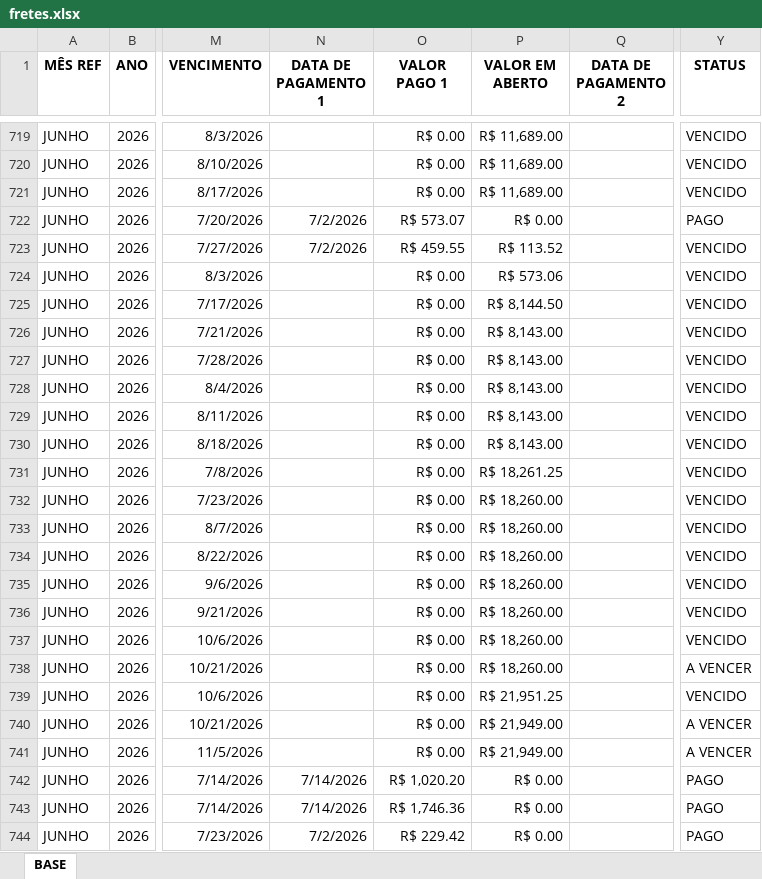
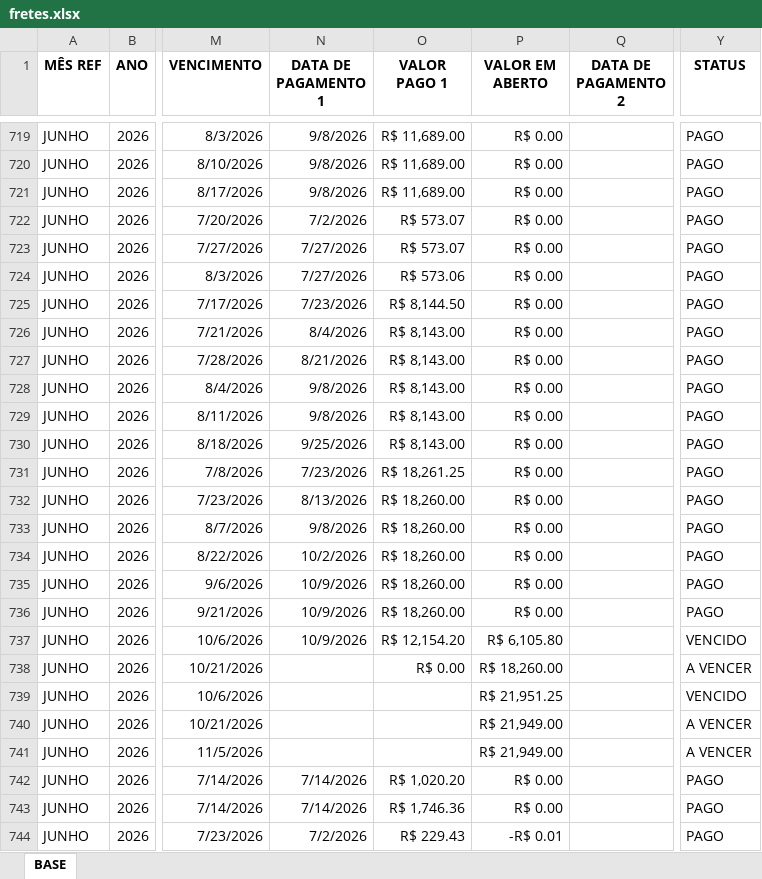
Before and after one commit to smartgroupanalytics/Dashboard-Smart-Group-Analytics, an Excel workbook: modulos/financeiro/data/fretes.xlsx, sheet BASE, drawn as a sheet; only a part is shown, gaps mark what is left out; values as stored, in another font and other column widths than the file's, no borders; conditional formats and table styles not drawn; the diff covers the shown part only; the diff names each change by its address in the sheet, - before the commit and + after, or states it on an @@ line.

Commit message:
Automação: atualizar base Fretes

```diff
--- a/modulos/financeiro/data/fretes.xlsx (sheet BASE)
+++ b/modulos/financeiro/data/fretes.xlsx (sheet BASE)
-N719:N721 (DATA DE PAGAMENTO 1): (empty)
+N719:N721 (DATA DE PAGAMENTO 1): 9/8/2026
-O719:O721 (VALOR PAGO 1): R$ 0.00
+O719:O721 (VALOR PAGO 1): R$ 11,689.00
-P719:P721 (VALOR EM ABERTO): R$ 11,689.00
+P719:P721 (VALOR EM ABERTO): R$ 0.00
-Y719:Y721 (STATUS): VENCIDO
+Y719:Y721 (STATUS): PAGO
-N723 (DATA DE PAGAMENTO 1): 7/2/2026
+N723 (DATA DE PAGAMENTO 1): 7/27/2026
-O723 (VALOR PAGO 1): R$ 459.55
+O723 (VALOR PAGO 1): R$ 573.07
-P723 (VALOR EM ABERTO): R$ 113.52
+P723 (VALOR EM ABERTO): R$ 0.00
-Y723:Y736 (STATUS): VENCIDO
+Y723:Y736 (STATUS): PAGO
-N724 (DATA DE PAGAMENTO 1): (empty)
+N724 (DATA DE PAGAMENTO 1): 7/27/2026
-O724 (VALOR PAGO 1): R$ 0.00
+O724 (VALOR PAGO 1): R$ 573.06
-P724 (VALOR EM ABERTO): R$ 573.06
+P724 (VALOR EM ABERTO): R$ 0.00
-N725 (DATA DE PAGAMENTO 1): (empty)
+N725 (DATA DE PAGAMENTO 1): 7/23/2026
-O725 (VALOR PAGO 1): R$ 0.00
+O725 (VALOR PAGO 1): R$ 8,144.50
-P725 (VALOR EM ABERTO): R$ 8,144.50
+P725 (VALOR EM ABERTO): R$ 0.00
-N726 (DATA DE PAGAMENTO 1): (empty)
+N726 (DATA DE PAGAMENTO 1): 8/4/2026
-O726:O730 (VALOR PAGO 1): R$ 0.00
+O726:O730 (VALOR PAGO 1): R$ 8,143.00
-P726:P730 (VALOR EM ABERTO): R$ 8,143.00
+P726:P730 (VALOR EM ABERTO): R$ 0.00
-N727 (DATA DE PAGAMENTO 1): (empty)
+N727 (DATA DE PAGAMENTO 1): 8/21/2026
-N728:N729 (DATA DE PAGAMENTO 1): (empty)
+N728:N729 (DATA DE PAGAMENTO 1): 9/8/2026
-N730 (DATA DE PAGAMENTO 1): (empty)
+N730 (DATA DE PAGAMENTO 1): 9/25/2026
-N731 (DATA DE PAGAMENTO 1): (empty)
+N731 (DATA DE PAGAMENTO 1): 7/23/2026
-O731 (VALOR PAGO 1): R$ 0.00
+O731 (VALOR PAGO 1): R$ 18,261.25
-P731 (VALOR EM ABERTO): R$ 18,261.25
+P731 (VALOR EM ABERTO): R$ 0.00
-N732 (DATA DE PAGAMENTO 1): (empty)
+N732 (DATA DE PAGAMENTO 1): 8/13/2026
-O732:O736 (VALOR PAGO 1): R$ 0.00
+O732:O736 (VALOR PAGO 1): R$ 18,260.00
-P732:P736 (VALOR EM ABERTO): R$ 18,260.00
+P732:P736 (VALOR EM ABERTO): R$ 0.00
-N733 (DATA DE PAGAMENTO 1): (empty)
+N733 (DATA DE PAGAMENTO 1): 9/8/2026
-N734 (DATA DE PAGAMENTO 1): (empty)
+N734 (DATA DE PAGAMENTO 1): 10/2/2026
-N735:N737 (DATA DE PAGAMENTO 1): (empty)
+N735:N737 (DATA DE PAGAMENTO 1): 10/9/2026
-O737 (VALOR PAGO 1): R$ 0.00
+O737 (VALOR PAGO 1): R$ 12,154.20
-P737 (VALOR EM ABERTO): R$ 18,260.00
+P737 (VALOR EM ABERTO): R$ 6,105.80
-O739:O741 (VALOR PAGO 1): R$ 0.00
+O739:O741 (VALOR PAGO 1): (empty)
-O744 (VALOR PAGO 1): R$ 229.42
+O744 (VALOR PAGO 1): R$ 229.43
-P744 (VALOR EM ABERTO): R$ 0.00
+P744 (VALOR EM ABERTO): -R$ 0.01
```
Also changed, not shown: 45 added rows, 4 removed rows and 441 edited cells elsewhere in this sheet, formulas that keep their value.
